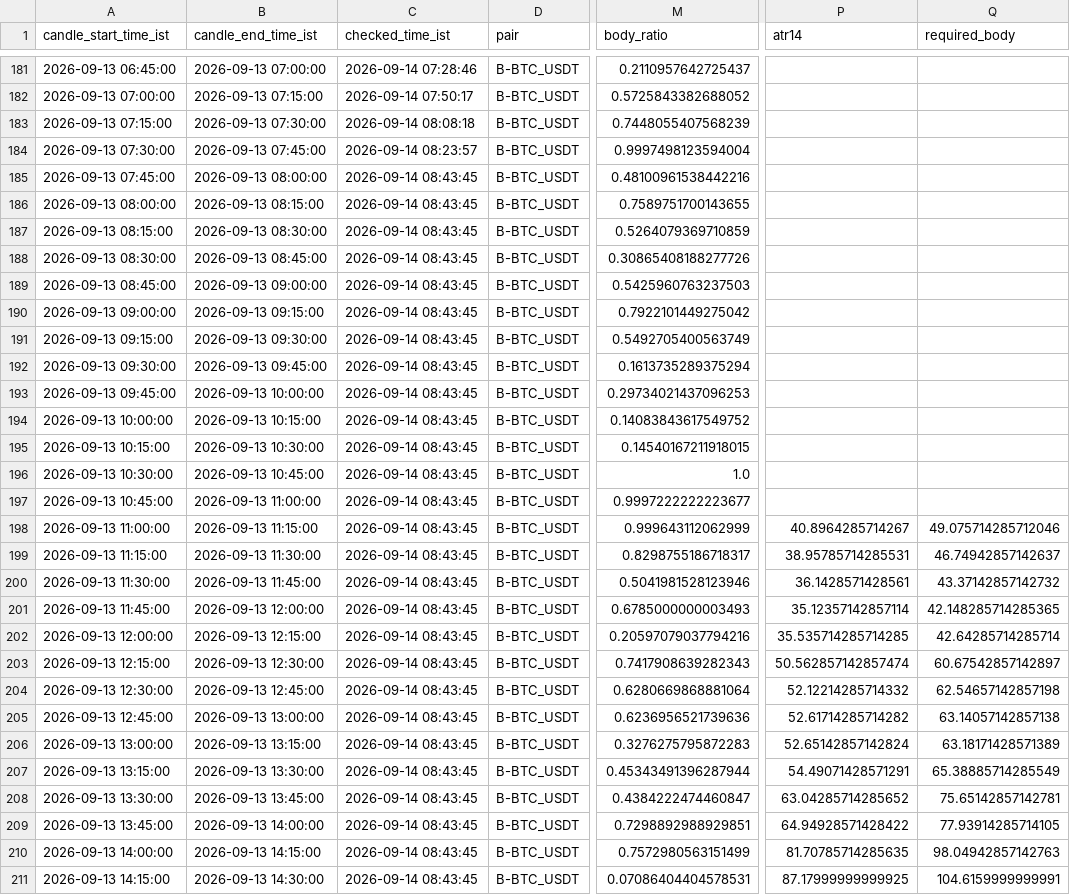
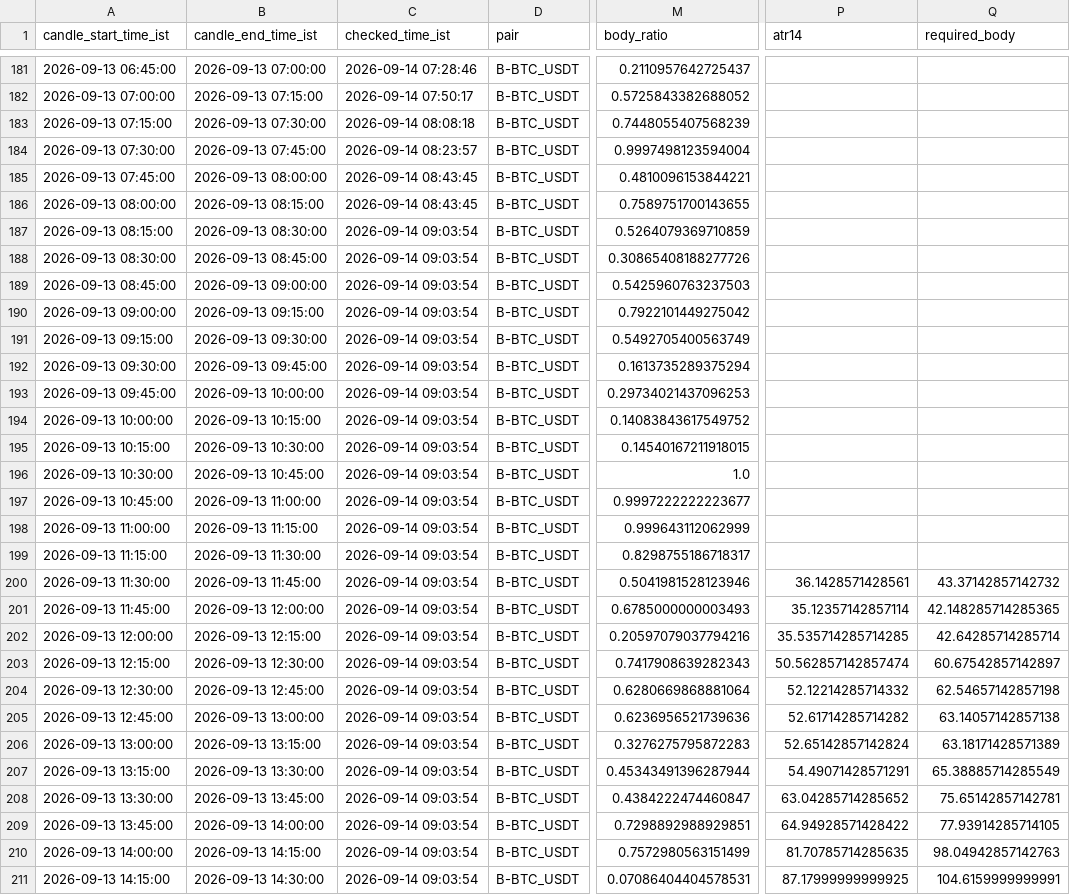
Before and after one commit to bera993258-design/coindcx-candle-alert, a CSV file: output/closed_candles_history.csv, drawn as a sheet; only a part is shown, gaps mark what is left out; the diff covers the shown part only; the diff names each change by its address in the sheet, - before the commit and + after, or states it on an @@ line.

```diff
--- a/output/closed_candles_history.csv
+++ b/output/closed_candles_history.csv
-M185 (body_ratio): 0.48100961538442216
+M185 (body_ratio): 0.4810096153844221
-C187:C211 (checked_time_ist): 2026-09-14 08:43:45
+C187:C211 (checked_time_ist): 2026-09-14 09:03:54
-P198 (atr14): 40.8964285714267
+P198 (atr14): (empty)
-Q198 (required_body): 49.075714285712046
+Q198 (required_body): (empty)
-P199 (atr14): 38.95785714285531
+P199 (atr14): (empty)
-Q199 (required_body): 46.74942857142637
+Q199 (required_body): (empty)
```
Also changed, not shown: 2 added rows and 72 edited cells elsewhere in this file, output/live_result.csv, 1 other file.
